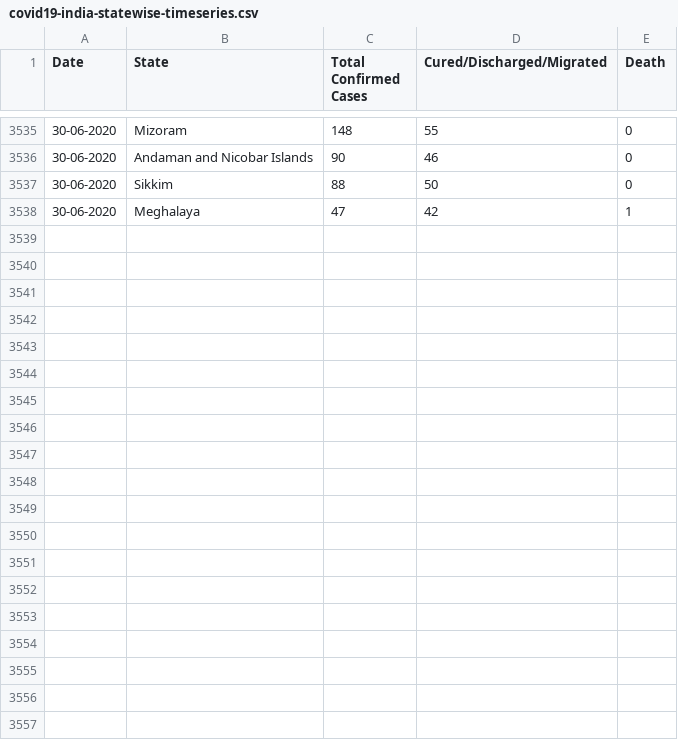
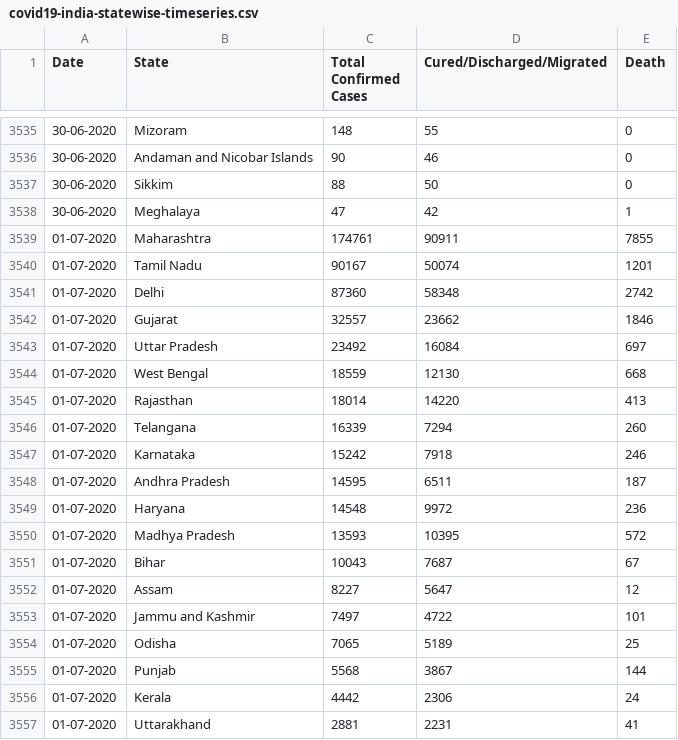
Before and after one commit to amitvsavant/covid19-india-state-timeseries, a CSV file: data/covid19-india-statewise-timeseries.csv, drawn as a sheet; only a part is shown, gaps mark what is left out; the diff covers the shown part only.

Commit message:
Updated on 01 July 2020

```diff
--- a/data/covid19-india-statewise-timeseries.csv
+++ b/data/covid19-india-statewise-timeseries.csv
@@ -3538 +3538,20 @@ Date,State,Total Confirmed Cases,Cured/Discharged/Migrated,Death
 30-06-2020,Meghalaya,47,42,1
+01-07-2020,Maharashtra,174761,90911,7855
+01-07-2020,Tamil Nadu,90167,50074,1201
+01-07-2020,Delhi,87360,58348,2742
+01-07-2020,Gujarat,32557,23662,1846
+01-07-2020,Uttar Pradesh,23492,16084,697
+01-07-2020,West Bengal,18559,12130,668
+01-07-2020,Rajasthan,18014,14220,413
+01-07-2020,Telangana,16339,7294,260
+01-07-2020,Karnataka,15242,7918,246
+01-07-2020,Andhra Pradesh,14595,6511,187
+01-07-2020,Haryana,14548,9972,236
+01-07-2020,Madhya Pradesh,13593,10395,572
+01-07-2020,Bihar,10043,7687,67
+01-07-2020,Assam,8227,5647,12
+01-07-2020,Jammu and Kashmir,7497,4722,101
+01-07-2020,Odisha,7065,5189,25
+01-07-2020,Punjab,5568,3867,144
+01-07-2020,Kerala,4442,2306,24
+01-07-2020,Uttarakhand,2881,2231,41
```
Also changed, not shown: 16 added rows elsewhere in this file.
